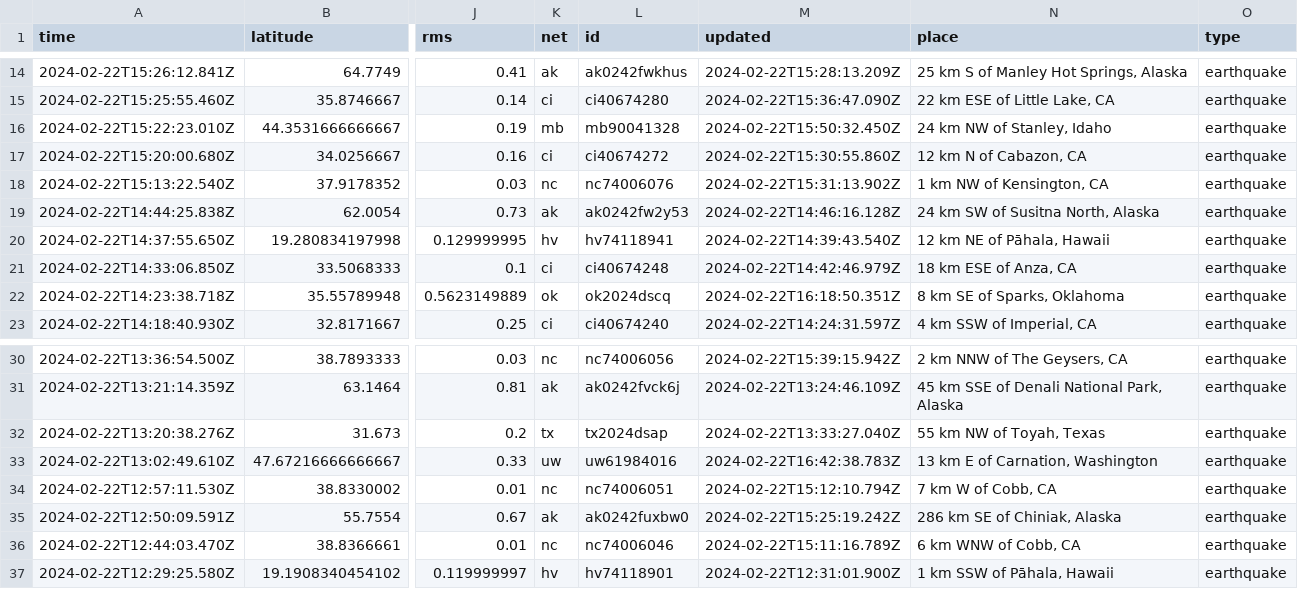
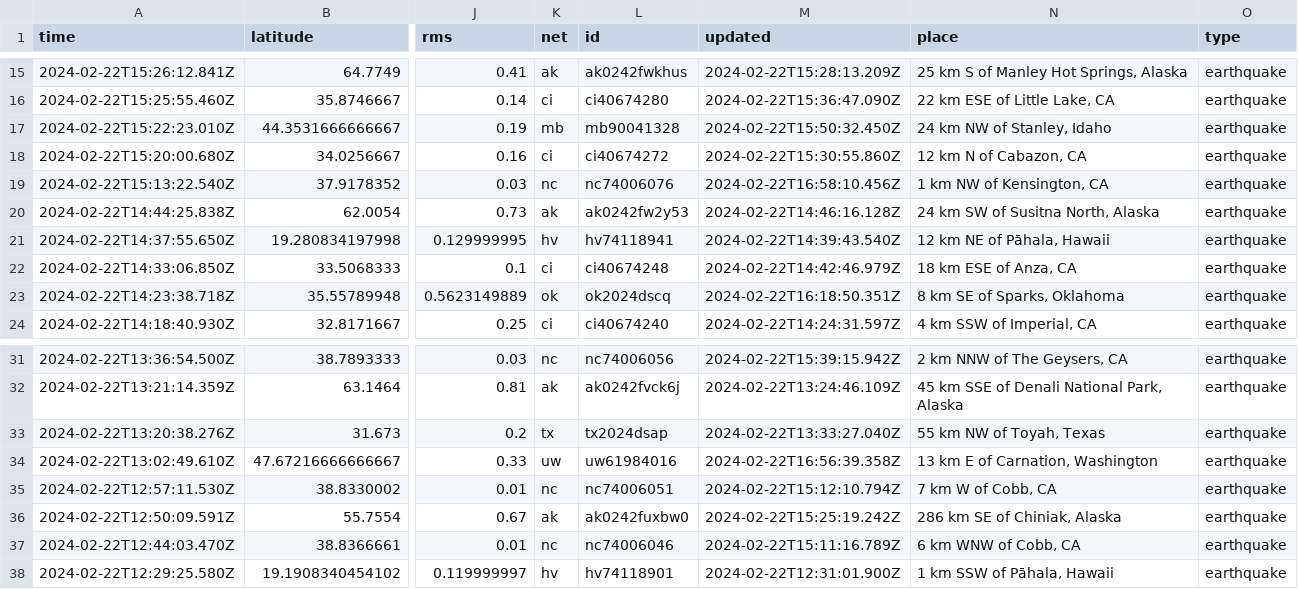
Before and after one commit to n2020h/earthquake-data, a CSV file: usgs_most_recent.csv, drawn as a sheet; only a part is shown, gaps mark what is left out; addresses are those after the commit; the diff covers the shown part only; the diff names each change by its address in the sheet, - before the commit and + after, or states it on an @@ line.

```diff
--- a/usgs_most_recent.csv
+++ b/usgs_most_recent.csv
-M19 (updated): 2024-02-22T15:31:13.902Z
+M19 (updated): 2024-02-22T16:58:10.456Z
-M34 (updated): 2024-02-22T16:42:38.783Z
+M34 (updated): 2024-02-22T16:56:39.358Z
```
Also changed, not shown: 3 added rows, 3 removed rows and 3 edited cells elsewhere in this file.
